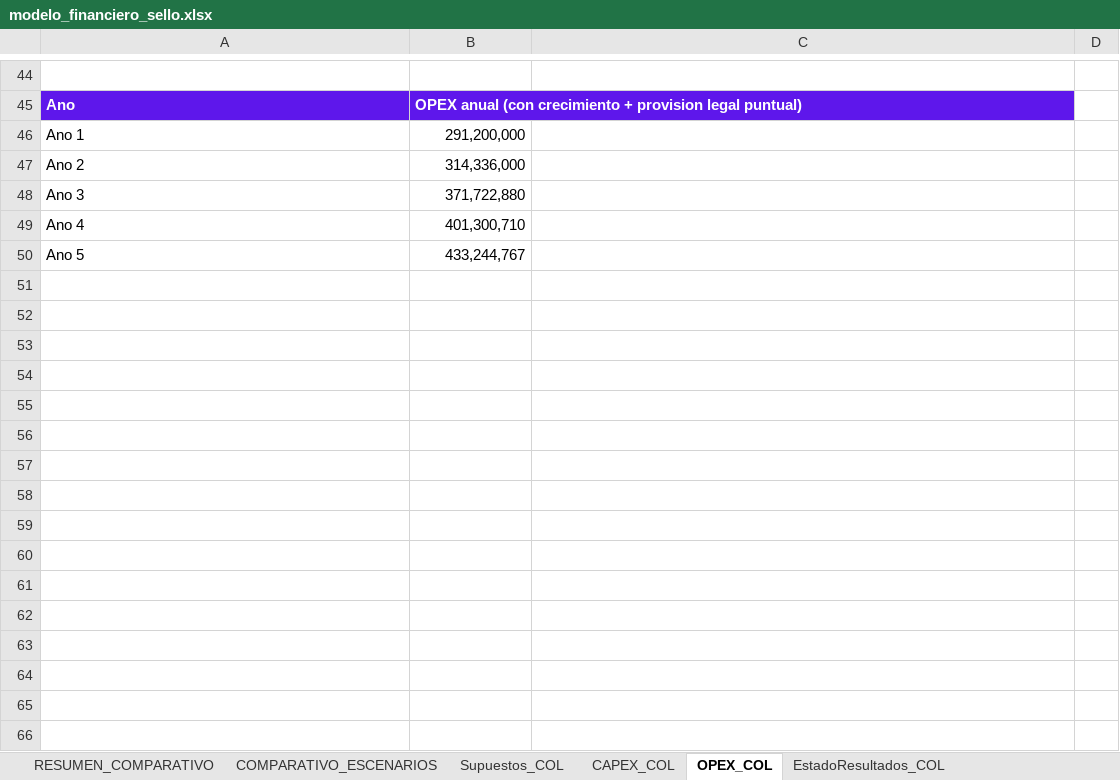
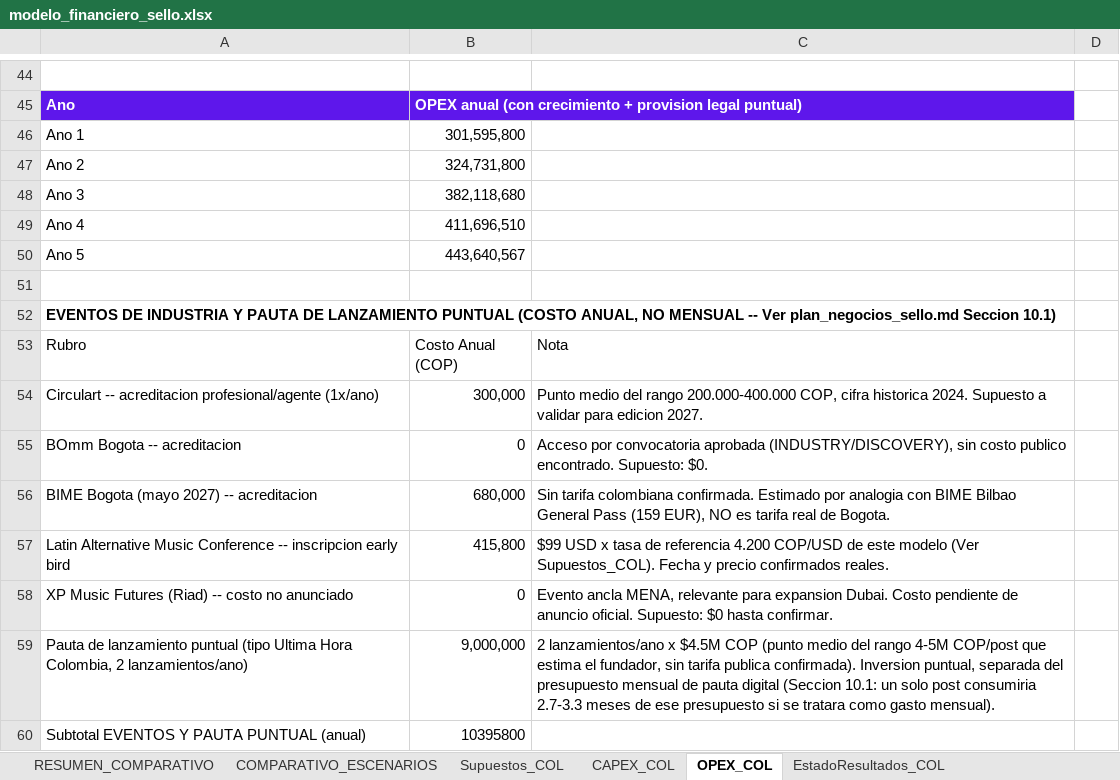
Before and after one commit to joseg09dg-888/immusic-content-engine, an Excel workbook: docs/sello_plan/modelo_financiero_sello.xlsx, sheet OPEX_COL, drawn as a sheet; only a part is shown, gaps mark what is left out; values as stored, in another font and other column widths than the file's, no borders; the diff names each change by its address in the sheet, - before the commit and + after, or states it on an @@ line.

```diff
--- a/docs/sello_plan/modelo_financiero_sello.xlsx (sheet OPEX_COL)
+++ b/docs/sello_plan/modelo_financiero_sello.xlsx (sheet OPEX_COL)
-B46: 291,200,000
+B46: 301,595,800
-B47: 314,336,000
+B47: 324,731,800
-B48: 371,722,880
+B48: 382,118,680
-B49: 401,300,710
+B49: 411,696,510
-B50: 433,244,767
+B50: 443,640,567
+row 51: (empty)
+row 52: EVENTOS DE INDUSTRIA Y PAUTA DE LANZAMIENTO PUNTUAL (COSTO ANUAL, NO MENSUAL -- Ver plan_negocios_sello.md Seccion 10.1)
+row 53: Rubro | Costo Anual (COP) | Nota
+row 54: Circulart -- acreditacion profesional/agente (1x/ano) | 300,000 | Punto medio del rango 200.000-400.000 COP, cifra historica 2024. Supuesto a validar para edicion 2027.
+row 55: BOmm Bogota -- acreditacion | 0 | Acceso por convocatoria aprobada (INDUSTRY/DISCOVERY), sin costo publico encontrado. Supuesto: $0.
+row 56: BIME Bogota (mayo 2027) -- acreditacion | 680,000 | Sin tarifa colombiana confirmada. Estimado por analogia con BIME Bilbao General Pass (159 EUR), NO es tarifa real de Bogota.
+row 57: Latin Alternative Music Conference -- inscripcion early bird | 415,800 | $99 USD x tasa de referencia 4.200 COP/USD de este modelo (Ver Supuestos_COL). Fecha y precio confirmados reales.
+row 58: XP Music Futures (Riad) -- costo no anunciado | 0 | Evento ancla MENA, relevante para expansion Dubai. Costo pendiente de anuncio oficial. Supuesto: $0 hasta confirmar.
+row 59: Pauta de lanzamiento puntual (tipo Ultima Hora Colombia, 2 lanzamientos/ano) | 9,000,000 | 2 lanzamientos/ano x $4.5M COP (punto medio del rango 4-5M COP/post que estima el fundador, sin tarifa publica confirmada). Inversion puntual, separada del presupuesto mensual de pauta digital (Seccion 10.1: un solo post consumiria 2.7-3.3 meses de ese presupuesto si se tratara como gasto mensual).
+row 60: Subtotal EVENTOS Y PAUTA PUNTUAL (anual) | 10395800
```
Also changed, not shown: sheet EstadoResultados_COL, sheet COMPARATIVO_ESCENARIOS, sheet FlujoCaja_TIR_VAN_COL, sheet RESUMEN_COMPARATIVO, 1 other file.
